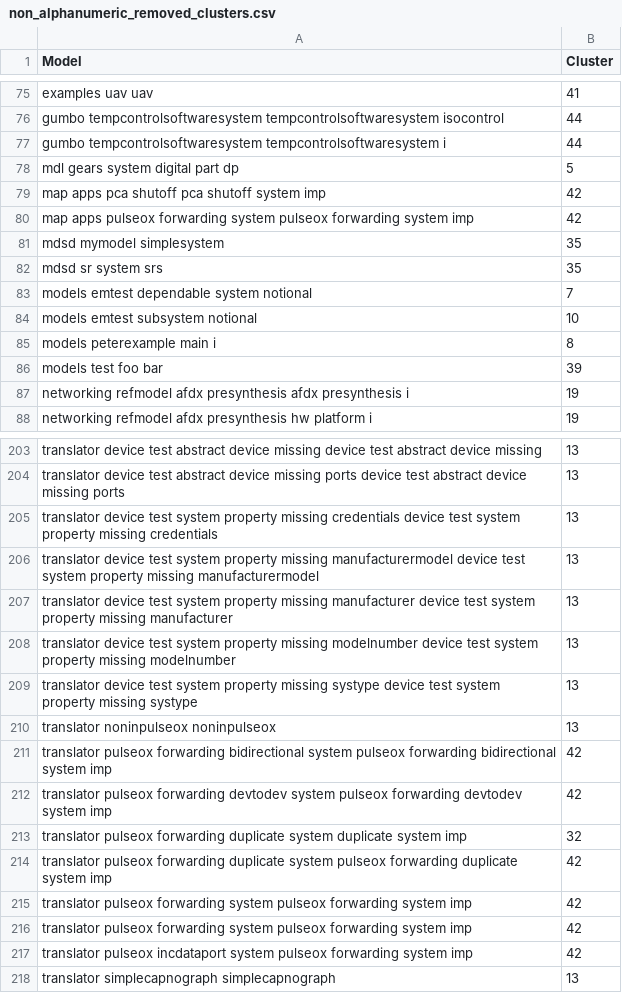
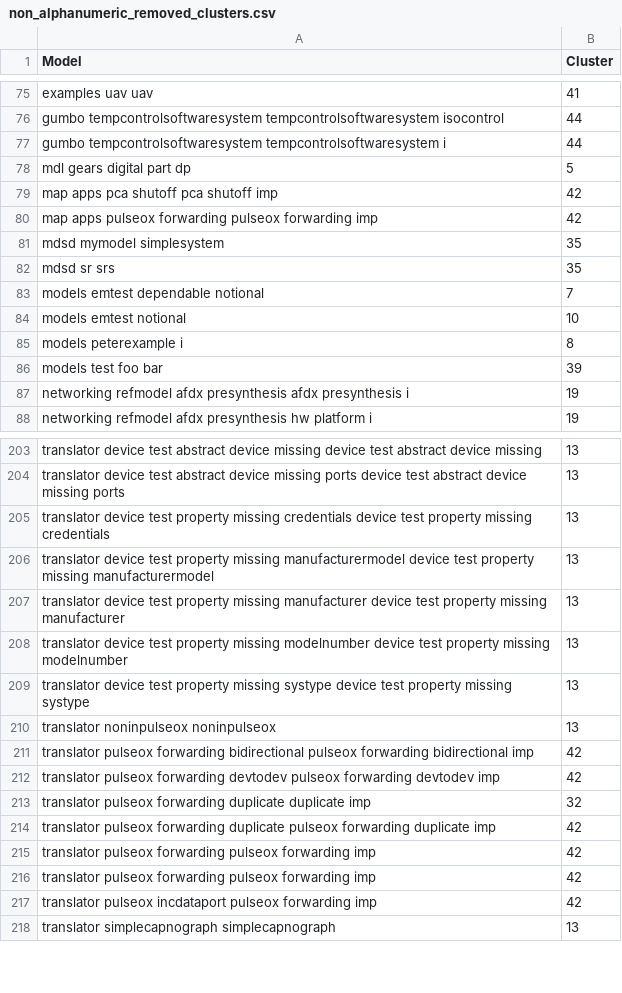
Before and after one commit to MarcoDiCapua/AADL_Labelling, a CSV file: output/Preprocessing/non_alphanumeric_removed_clusters.csv, drawn as a sheet; only a part is shown, gaps mark what is left out; the diff covers the shown part only.

```diff
--- a/output/Preprocessing/non_alphanumeric_removed_clusters.csv
+++ b/output/Preprocessing/non_alphanumeric_removed_clusters.csv
@@ -77,10 +77,10 @@ gumbo tempcontrolsoftwaresystem tempcontrolsoftwaresystem isocontrol ,44
 gumbo tempcontrolsoftwaresystem tempcontrolsoftwaresystem i ,44
-mdl  gears system digital part dp ,5
-map apps pca shutoff pca shutoff system imp ,42
-map apps pulseox forwarding system pulseox forwarding system imp ,42
+mdl  gears digital part dp ,5
+map apps pca shutoff pca shutoff imp ,42
+map apps pulseox forwarding pulseox forwarding imp ,42
 mdsd mymodel simplesystem ,35
-mdsd sr system srs ,35
-models emtest dependable system notional ,7
-models emtest subsystem notional ,10
-models peterexample main i ,8
+mdsd sr srs ,35
+models emtest dependable notional ,7
+models emtest notional ,10
+models peterexample i ,8
 models test foo bar ,39
@@ -204,15 +204,15 @@ translator device test abstract device missing device test abstract device missi
 translator device test abstract device missing ports device test abstract device missing ports ,13
-translator device test system property missing credentials device test system property missing credentials ,13
-translator device test system property missing manufacturermodel device test system property missing manufacturermodel ,13
-translator device test system property missing manufacturer device test system property missing manufacturer ,13
-translator device test system property missing modelnumber device test system property missing modelnumber ,13
-translator device test system property missing systype device test system property missing systype ,13
+translator device test property missing credentials device test property missing credentials ,13
+translator device test property missing manufacturermodel device test property missing manufacturermodel ,13
+translator device test property missing manufacturer device test property missing manufacturer ,13
+translator device test property missing modelnumber device test property missing modelnumber ,13
+translator device test property missing systype device test property missing systype ,13
 translator noninpulseox noninpulseox ,13
-translator pulseox forwarding bidirectional system pulseox forwarding bidirectional system imp ,42
-translator pulseox forwarding devtodev system pulseox forwarding devtodev system imp ,42
-translator pulseox forwarding duplicate system duplicate system imp ,32
-translator pulseox forwarding duplicate system pulseox forwarding duplicate system imp ,42
-translator pulseox forwarding system pulseox forwarding system imp ,42
-translator pulseox forwarding system pulseox forwarding system imp ,42
-translator pulseox incdataport system pulseox forwarding system imp ,42
+translator pulseox forwarding bidirectional pulseox forwarding bidirectional imp ,42
+translator pulseox forwarding devtodev pulseox forwarding devtodev imp ,42
+translator pulseox forwarding duplicate duplicate imp ,32
+translator pulseox forwarding duplicate pulseox forwarding duplicate imp ,42
+translator pulseox forwarding pulseox forwarding imp ,42
+translator pulseox forwarding pulseox forwarding imp ,42
+translator pulseox incdataport pulseox forwarding imp ,42
 translator simplecapnograph simplecapnograph ,13
```
Also changed, not shown: 162 edited cells elsewhere in this file, output/Preprocessing/Top25Report/top25_words_lemmatized_suitable_models_data.csv, output/Preprocessing/Top25Report/top25_words_tokenized_suitable_models_data.csv, 26 other files.
